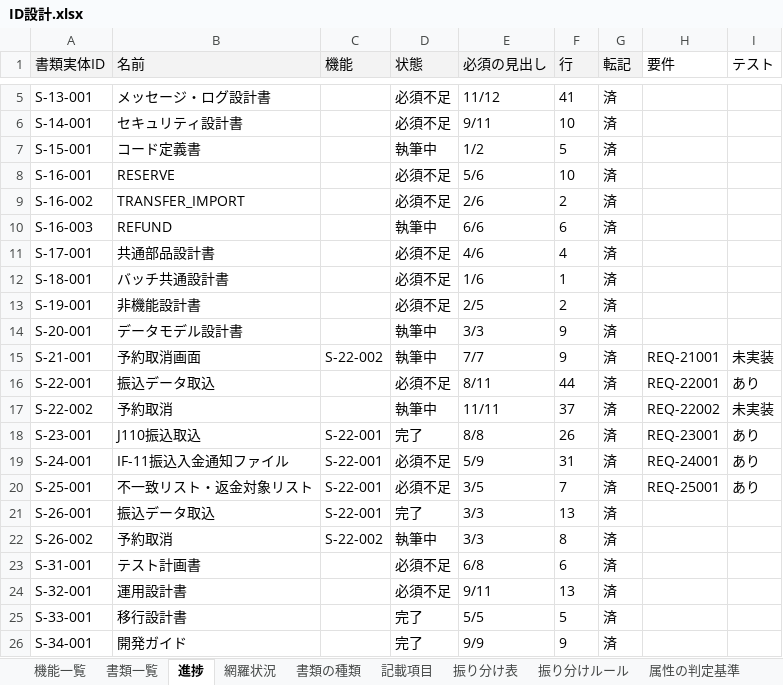
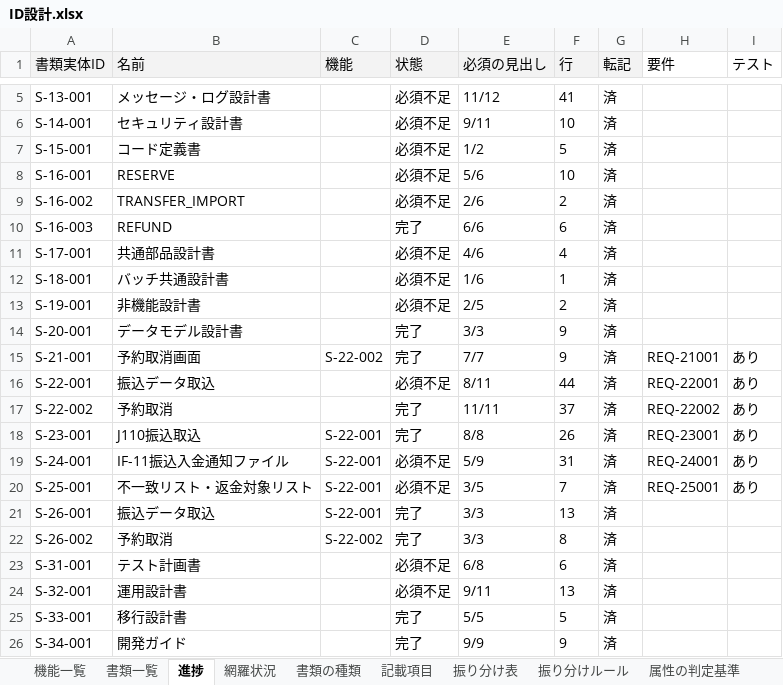
Before and after one commit to mstkfeb20-collab/tour-reservation-pilot, an Excel workbook: docs/design/ID設計.xlsx, sheet 進捗, drawn as a sheet; only a part is shown, gaps mark what is left out; values as stored, in another font and other column widths than the file's, no borders; the diff names each change by its address in the sheet, - before the commit and + after, or states it on an @@ line.

```diff
--- a/docs/design/ID設計.xlsx (sheet 進捗)
+++ b/docs/design/ID設計.xlsx (sheet 進捗)
-D7 (状態): 執筆中
+D7 (状態): 必須不足
-D10 (状態): 執筆中
+D10 (状態): 完了
-D14:D15 (状態): 執筆中
+D14:D15 (状態): 完了
-I15 (テスト): 未実装
+I15 (テスト): あり
-D17 (状態): 執筆中
+D17 (状態): 完了
-I17 (テスト): 未実装
+I17 (テスト): あり
-D22 (状態): 執筆中
+D22 (状態): 完了
```
Also changed, not shown: 11 other files.
